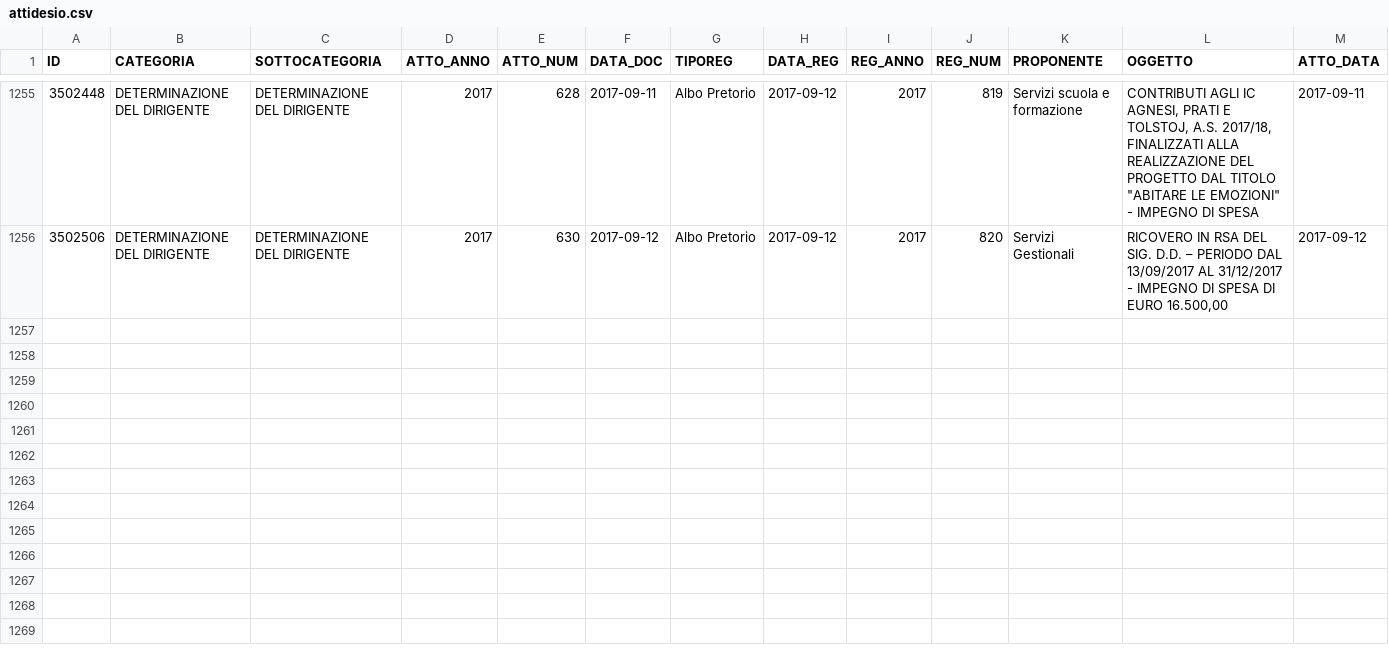
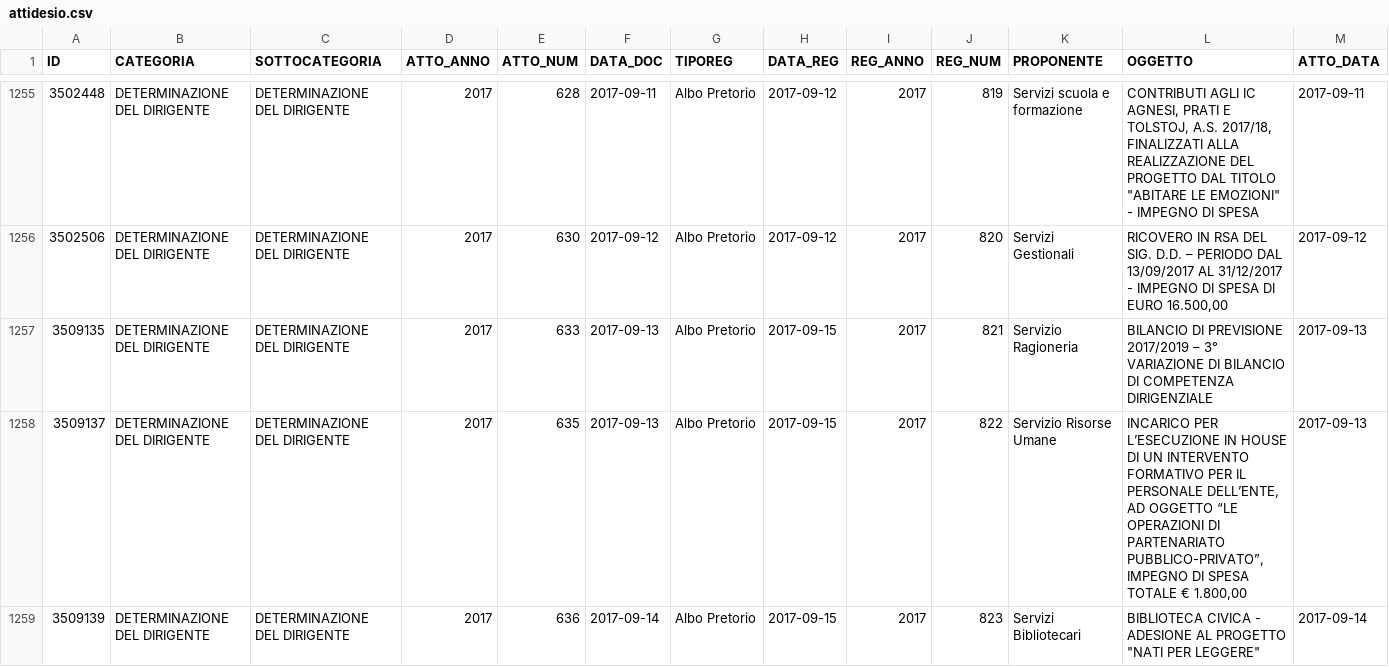
Before and after one commit to ipersoft/trasparenzadesio, a CSV file: attidesio.csv, drawn as a sheet; only a part is shown, gaps mark what is left out; rows hold the shown columns only; the diff names each change by its address in the sheet, - before the commit and + after, or states it on an @@ line.

```diff
--- a/attidesio.csv
+++ b/attidesio.csv
+row 1257: 3509135 | DETERMINAZIONE DEL DIRIGENTE | DETERMINAZIONE DEL DIRIGENTE | 2017 | 633 | 2017-09-13 | Albo Pretorio | 2017-09-15 | 2017 | 821 | Servizio Ragioneria | BILANCIO DI PREVISIONE 2017/2019 – 3° VARIAZIONE DI BILANCIO DI COMPETENZA DIRIGENZIALE | 2017-09-13
+row 1258: 3509137 | DETERMINAZIONE DEL DIRIGENTE | DETERMINAZIONE DEL DIRIGENTE | 2017 | 635 | 2017-09-13 | Albo Pretorio | 2017-09-15 | 2017 | 822 | Servizio Risorse Umane | INCARICO PER L’ESECUZIONE IN HOUSE DI UN INTERVENTO FORMATIVO PER IL PERSONALE DELL’ENTE, AD OGGETTO “LE OPERAZIONI DI PARTENARIATO PUBBLICO-PRIVATO”, IMPEGNO DI SPESA TOTALE € 1.800,00 | 2017-09-13
+row 1259: 3509139 | DETERMINAZIONE DEL DIRIGENTE | DETERMINAZIONE DEL DIRIGENTE | 2017 | 636 | 2017-09-14 | Albo Pretorio | 2017-09-15 | 2017 | 823 | Servizi Bibliotecari | BIBLIOTECA CIVICA - ADESIONE AL PROGETTO "NATI PER LEGGERE" | 2017-09-14
```
Also changed, not shown: 1 other file.
